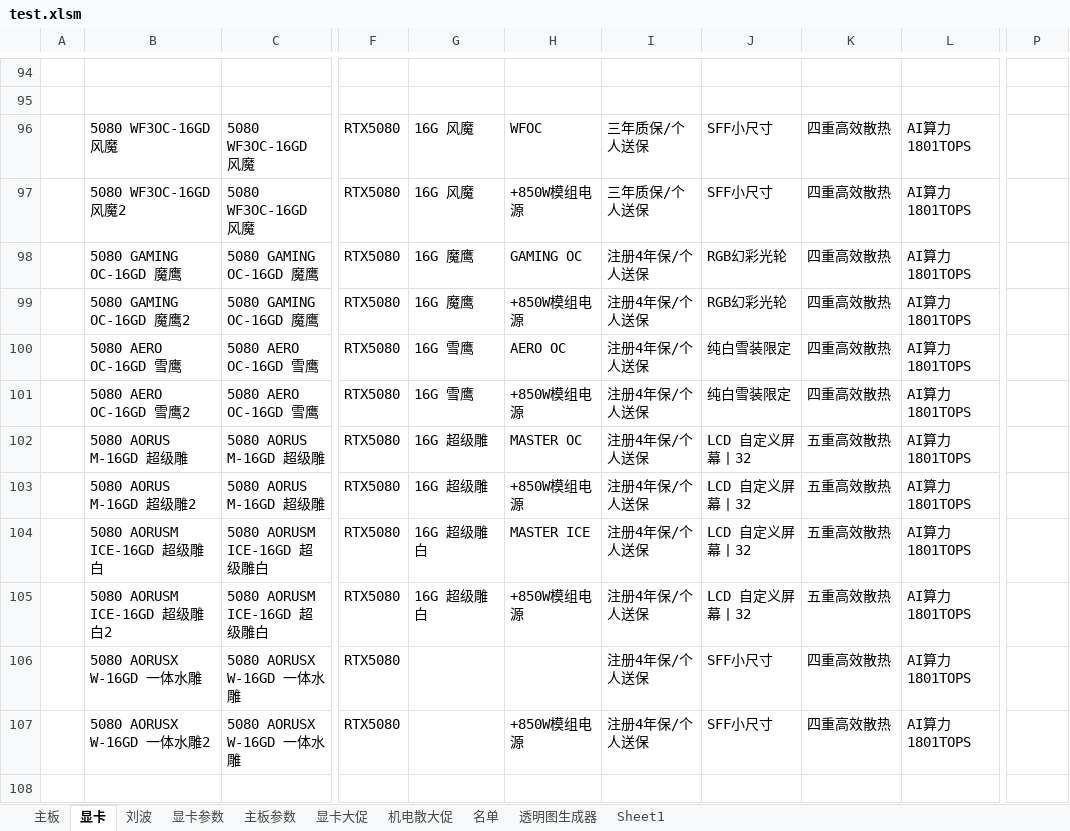
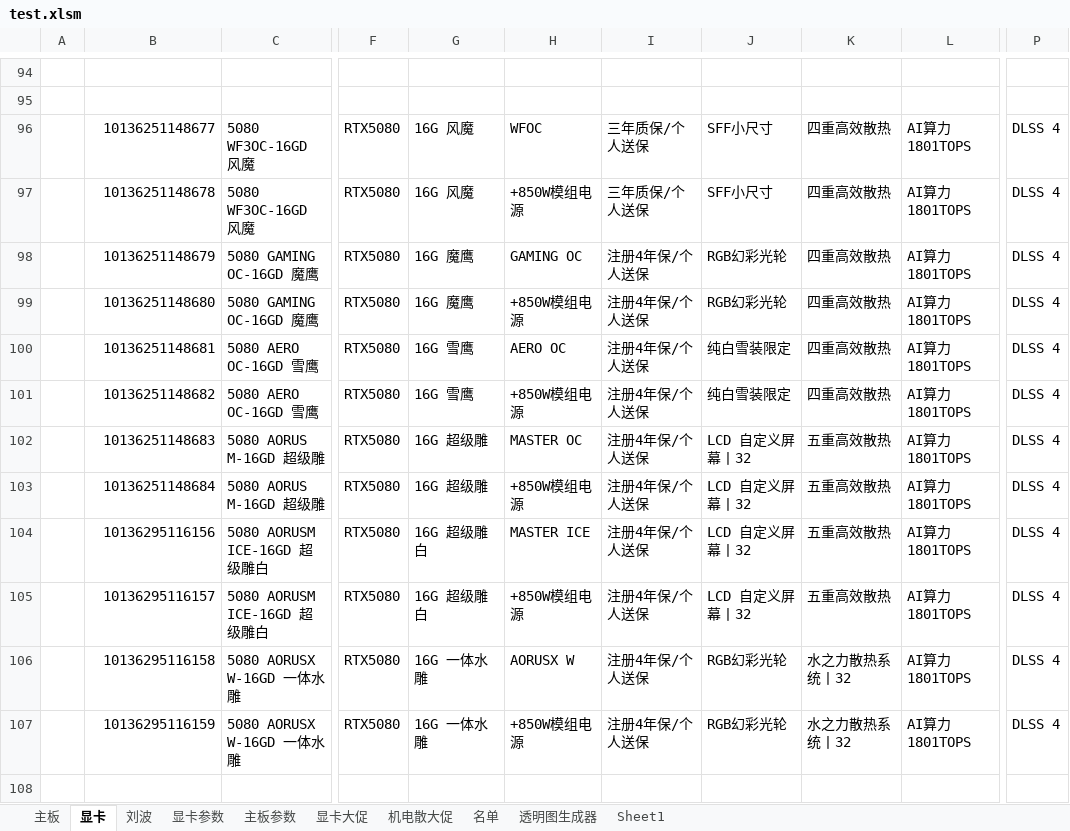
Before and after one commit to irx999/ps_of_py, an Excel workbook: test.xlsm, sheet 显卡, drawn as a sheet; only a part is shown, gaps mark what is left out; values as stored, in another font and other column widths than the file's, no borders; charts and pictures and table styles not drawn; the diff covers the shown part only; the diff names each change by its address in the sheet, - before the commit and + after, or states it on an @@ line.

```diff
--- a/test.xlsm (sheet 显卡)
+++ b/test.xlsm (sheet 显卡)
-B96: 5080 WF3OC-16GD 风魔
+B96: 10136251148677
-P96:P107: (empty)
+P96:P107: DLSS 4
-B97: 5080 WF3OC-16GD 风魔2
+B97: 10136251148678
-B98: 5080 GAMING OC-16GD 魔鹰
+B98: 10136251148679
-B99: 5080 GAMING OC-16GD 魔鹰2
+B99: 10136251148680
-B100: 5080 AERO OC-16GD 雪鹰
+B100: 10136251148681
-B101: 5080 AERO OC-16GD 雪鹰2
+B101: 10136251148682
-B102: 5080 AORUS M-16GD 超级雕
+B102: 10136251148683
-B103: 5080 AORUS M-16GD 超级雕2
+B103: 10136251148684
-B104: 5080 AORUSM ICE-16GD 超级雕白
+B104: 10136295116156
-B105: 5080 AORUSM ICE-16GD 超级雕白2
+B105: 10136295116157
-B106: 5080 AORUSX W-16GD 一体水雕
+B106: 10136295116158
-G106:G107: (empty)
+G106:G107: 16G 一体水雕
-H106: (empty)
+H106: AORUSX W
-J106:J107: SFF小尺寸
+J106:J107: RGB幻彩光轮
-K106:K107: 四重高效散热
+K106:K107: 水之力散热系统丨32
-B107: 5080 AORUSX W-16GD 一体水雕2
+B107: 10136295116159
```
Also changed, not shown: 2 added rows and 13 edited cells elsewhere in this sheet, sheet 机电散大促, sheet 主板, 3 other files.
